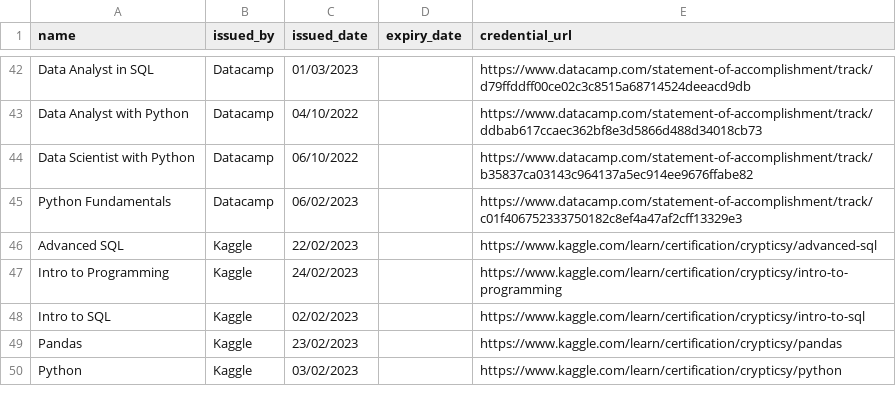
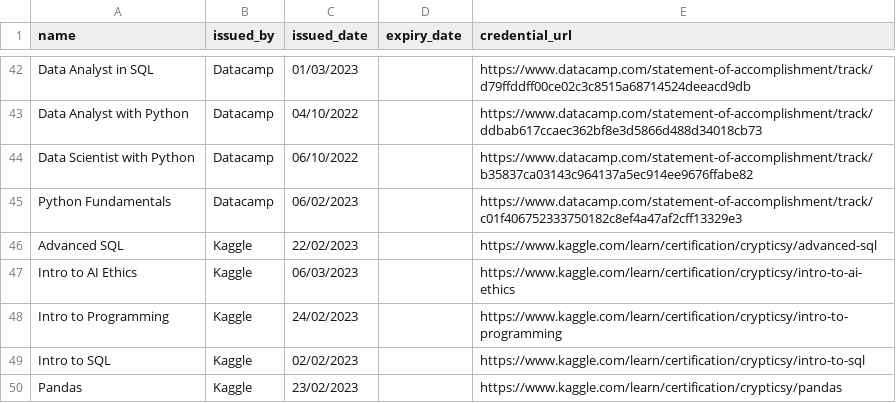
Before and after one commit to crypticsy/crypticsy, a CSV file: certifications/certificates.csv, drawn as a sheet; only a part is shown, gaps mark what is left out; the shorter side is filled out with more unchanged rows.

Commit message:
updated certificates and profile : 2023-03-06

```diff
--- a/certifications/certificates.csv
+++ b/certifications/certificates.csv
@@ -46,2 +46,3 @@ Python Fundamentals,Datacamp,06/02/2023,,https://www.datacamp.com/statement-of-a
 Advanced SQL,Kaggle,22/02/2023,,https://www.kaggle.com/learn/certification/crypticsy/advanced-sql
+Intro to AI Ethics,Kaggle,06/03/2023,,https://www.kaggle.com/learn/certification/crypticsy/intro-to-ai-ethics
 Intro to Programming,Kaggle,24/02/2023,,https://www.kaggle.com/learn/certification/crypticsy/intro-to-programming
```
Also changed, not shown: 1 other file.
